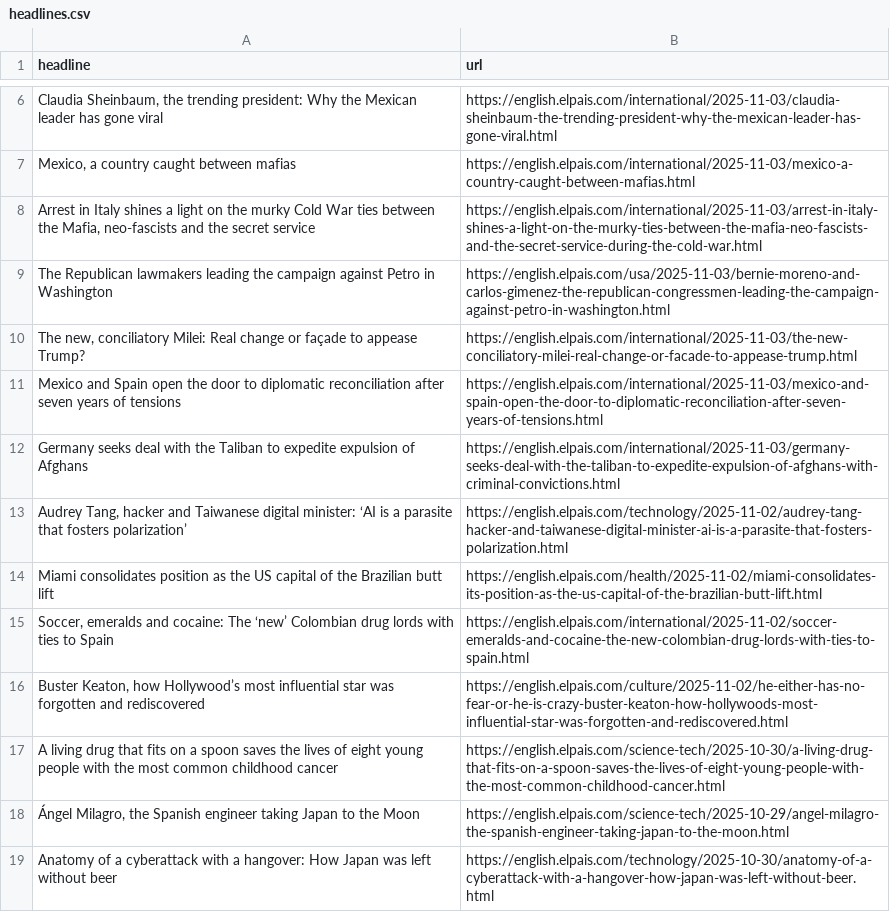
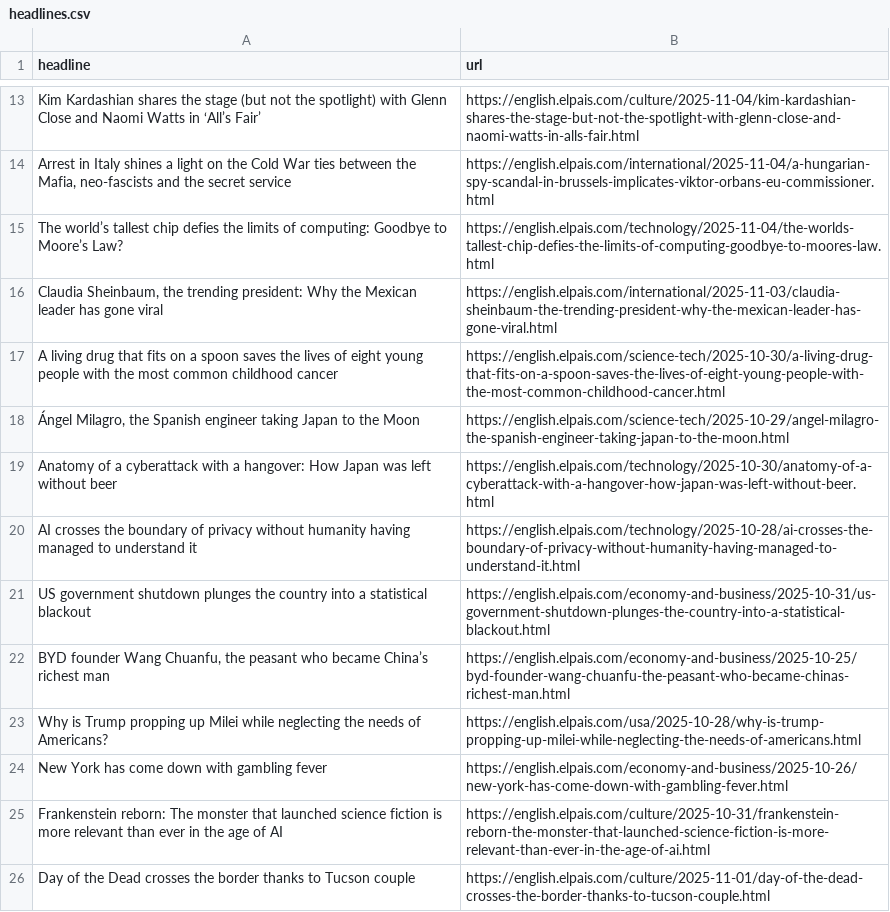
Before and after one commit to shivangibishnoi/github-autoscraper, a CSV file: headlines.csv, drawn as a sheet; only a part is shown, gaps mark what is left out; the shorter side is filled out with more unchanged rows; removed rows and columns are numbered as before the commit, all else as after; the diff covers the shown part only; the diff names each change by its address in the sheet, - before the commit and + after, or states it on an @@ line.

```diff
--- a/headlines.csv
+++ b/headlines.csv
+row 13: Kim Kardashian shares the stage (but not the spotlight) with Glenn Close and Naomi Watts in ‘All’s Fair’ | https://english.elpais.com/culture/2025-11-04/kim-kardashian-shares-the-stage-but-not-the-spotlight-with-glenn-close-and-naomi-watts-in-alls-fair.html
+row 14: Arrest in Italy shines a light on the Cold War ties between the Mafia, neo-fascists and the secret service | https://english.elpais.com/international/2025-11-04/a-hungarian-spy-scandal-in-brussels-implicates-viktor-orbans-eu-commissioner.html
+row 15: The world’s tallest chip defies the limits of computing: Goodbye to Moore’s Law? | https://english.elpais.com/technology/2025-11-04/the-worlds-tallest-chip-defies-the-limits-of-computing-goodbye-to-moores-law.html
-row 7: Mexico, a country caught between mafias | https://english.elpais.com/international/2025-11-03/mexico-a-country-caught-between-mafias.html
-row 8: Arrest in Italy shines a light on the murky Cold War ties between the Mafia, neo-fascists and the secret service | https://english.elpais.com/international/2025-11-03/arrest-in-italy-shines-a-light-on-the-murky-ties-between-the-mafia-neo-fascists-and-the-secret-service-during-the-cold-war.html
-row 9: The Republican lawmakers leading the campaign against Petro in Washington | https://english.elpais.com/usa/2025-11-03/bernie-moreno-and-carlos-gimenez-the-republican-congressmen-leading-the-campaign-against-petro-in-washington.html
@@ row 10 moved to row 48: The new, conciliatory Milei: Real change… @@
-row 11: Mexico and Spain open the door to diplomatic reconciliation after seven years of tensions | https://english.elpais.com/international/2025-11-03/mexico-and-spain-open-the-door-to-diplomatic-reconciliation-after-seven-years-of-tensions.html
-row 12: Germany seeks deal with the Taliban to expedite expulsion of Afghans | https://english.elpais.com/international/2025-11-03/germany-seeks-deal-with-the-taliban-to-expedite-expulsion-of-afghans-with-criminal-convictions.html
@@ row 13 moved to row 39: Audrey Tang, hacker and Taiwanese digita… @@
-row 14: Miami consolidates position as the US capital of the Brazilian butt lift | https://english.elpais.com/health/2025-11-02/miami-consolidates-its-position-as-the-us-capital-of-the-brazilian-butt-lift.html
@@ row 15 moved to row 38: Soccer, emeralds and cocaine: The ‘new’ … @@
-row 16: Buster Keaton, how Hollywood’s most influential star was forgotten and rediscovered | https://english.elpais.com/culture/2025-11-02/he-either-has-no-fear-or-he-is-crazy-buster-keaton-how-hollywoods-most-influential-star-was-forgotten-and-rediscovered.html
```
Also changed, not shown: 13 added rows, 10 removed rows, 1 moved row and 1 edited cell elsewhere in this file.
